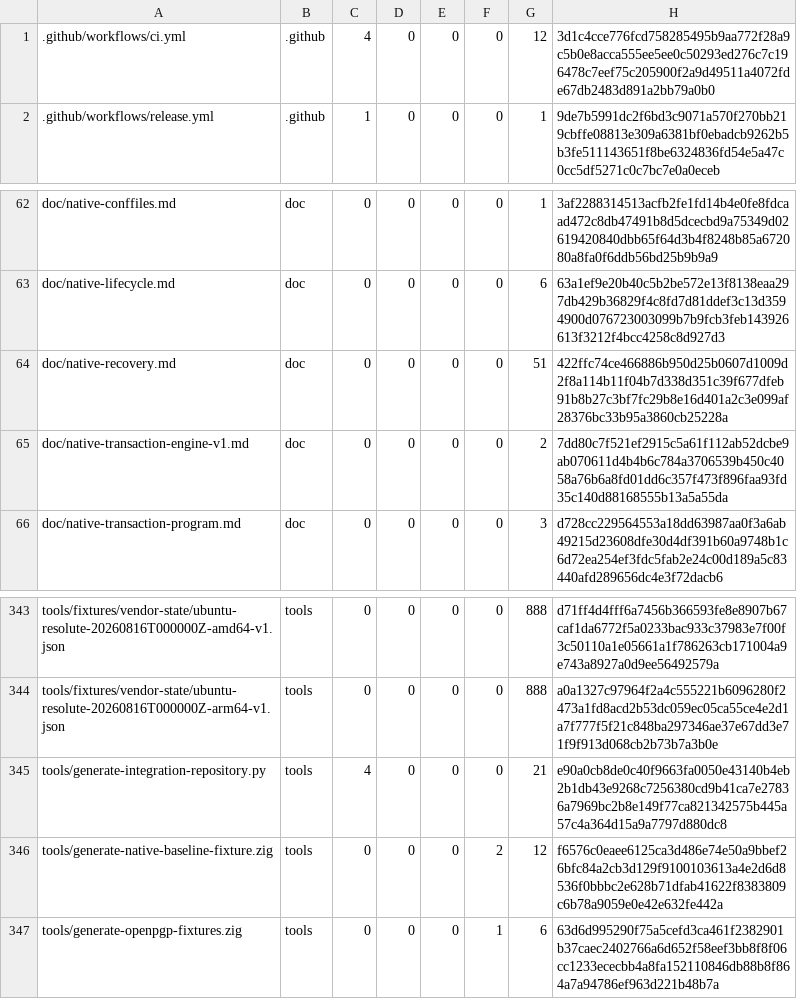
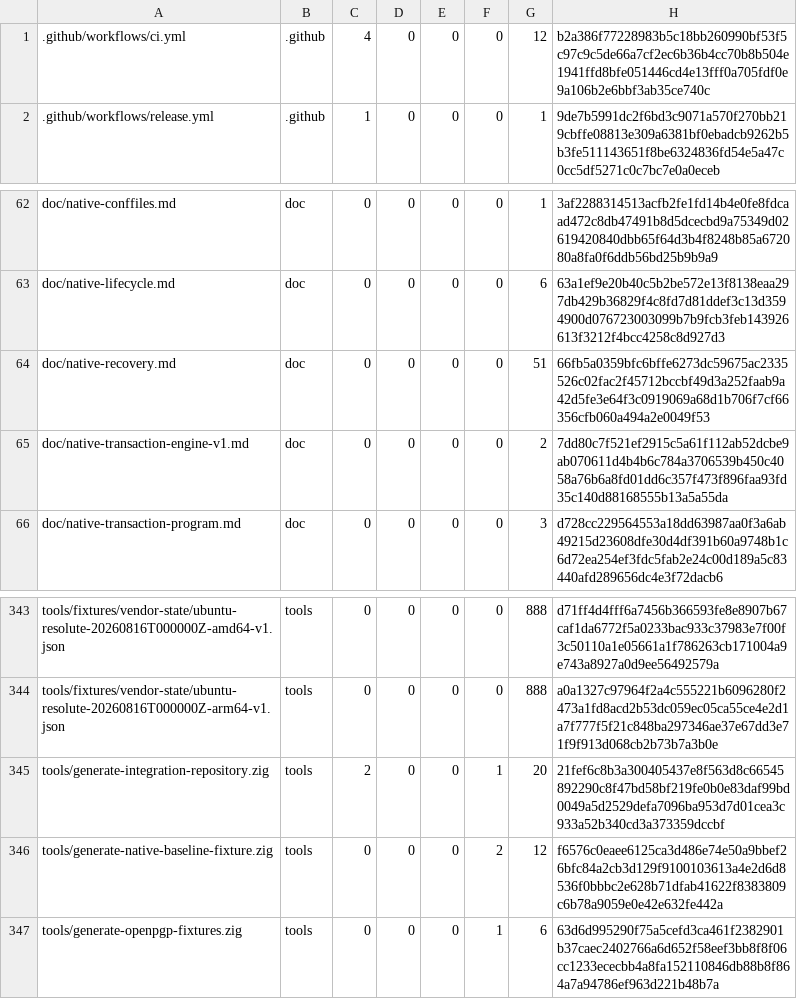
Before and after one commit to cataggar/debz, a TSV file: security/digest-inventory-v1.tsv, drawn as a sheet; only a part is shown, gaps mark what is left out.

```diff
--- a/security/digest-inventory-v1.tsv
+++ b/security/digest-inventory-v1.tsv
@@ -1,2 +1,2 @@
-.github/workflows/ci.yml	.github	4	0	0	0	12	3d1c4cce776fcd758285495b9aa772f28a9c5b0e8acca555ee5ee0c50293ed276c7c196478c7eef75c205900f2a9d49511a4072fde67db2483d891a2bb79a0b0
+.github/workflows/ci.yml	.github	4	0	0	0	12	b2a386f77228983b5c18bb260990bf53f5c97c9c5de66a7cf2ec6b36b4cc70b8b504e1941ffd8bfe051446cd4e13fff0a705fdf0e9a106b2e6bbf3ab35ce740c
 .github/workflows/release.yml	.github	1	0	0	0	1	9de7b5991dc2f6bd3c9071a570f270bb219cbffe08813e309a6381bf0ebadcb9262b5b3fe511143651f8be6324836fd54e5a47c0cc5df5271c0c7bc7e0a0eceb
@@ -63,3 +63,3 @@ doc/native-conffiles.md	doc	0	0	0	0	1	3af2288314513acfb2fe1fd14b4e0fe8fdcaad472c
 doc/native-lifecycle.md	doc	0	0	0	0	6	63a1ef9e20b40c5b2be572e13f8138eaa297db429b36829f4c8fd7d81ddef3c13d3594900d076723003099b7b9fcb3feb143926613f3212f4bcc4258c8d927d3
-doc/native-recovery.md	doc	0	0	0	0	51	422ffc74ce466886b950d25b0607d1009d2f8a114b11f04b7d338d351c39f677dfeb91b8b27c3bf7fc29b8e16d401a2c3e099af28376bc33b95a3860cb25228a
+doc/native-recovery.md	doc	0	0	0	0	51	66fb5a0359bfc6bffe6273dc59675ac2335526c02fac2f45712bccbf49d3a252faab9a42d5fe3e64f3c0919069a68d1b706f7cf66356cfb060a494a2e0049f53
 doc/native-transaction-engine-v1.md	doc	0	0	0	0	2	7dd80c7f521ef2915c5a61f112ab52dcbe9ab070611d4b4b6c784a3706539b450c4058a76b6a8fd01dd6c357f473f896faa93fd35c140d88168555b13a5a55da
@@ -344,3 +344,3 @@ tools/fixtures/vendor-state/ubuntu-resolute-20260816T000000Z-amd64-v1.json	tools
 tools/fixtures/vendor-state/ubuntu-resolute-20260816T000000Z-arm64-v1.json	tools	0	0	0	0	888	a0a1327c97964f2a4c555221b6096280f2473a1fd8acd2b53dc059ec05ca55ce4e2d1a7f777f5f21c848ba297346ae37e67dd3e71f9f913d068cb2b73b7a3b0e
-tools/generate-integration-repository.py	tools	4	0	0	0	21	e90a0cb8de0c40f9663fa0050e43140b4eb2b1db43e9268c7256380cd9b41ca7e27836a7969bc2b8e149f77ca821342575b445a57c4a364d15a9a7797d880dc8
+tools/generate-integration-repository.zig	tools	2	0	0	1	20	21fef6c8b3a300405437e8f563d8c66545892290c8f47bd58bf219fe0b0e83daf99bd0049a5d2529defa7096ba953d7d01cea3c933a52b340cd3a373359dccbf
 tools/generate-native-baseline-fixture.zig	tools	0	0	0	2	12	f6576c0eaee6125ca3d486e74e50a9bbef26bfc84a2cb3d129f9100103613a4e2d6d8536f0bbbc2e628b71dfab41622f8383809c6b78a9059e0e42e632fe442a
```
Also changed, not shown: 23 other files.
